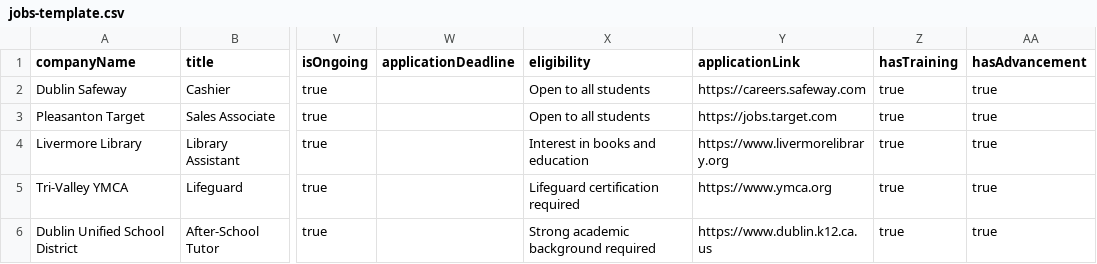
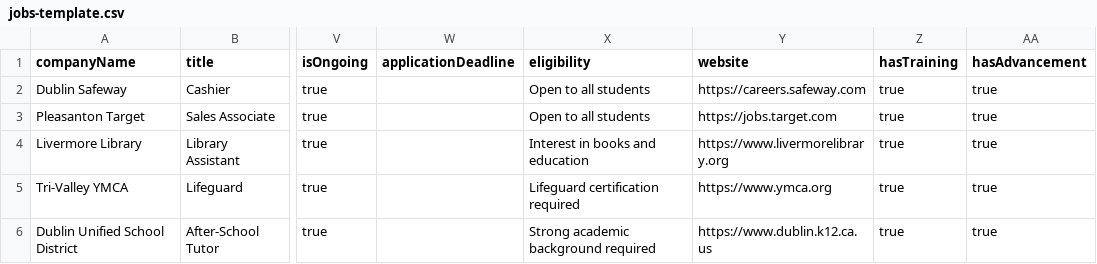
Before and after one commit to d9647/EduDirectory, a CSV file: csv-templates/jobs-template.csv, drawn as a sheet; only a part is shown, gaps mark what is left out; the diff names each change by its address in the sheet, - before the commit and + after, or states it on an @@ line.

Commit message:
fix jobs-tempate.csv applicationLink change to website

```diff
--- a/csv-templates/jobs-template.csv
+++ b/csv-templates/jobs-template.csv
-Y1: applicationLink
+Y1: website
```
